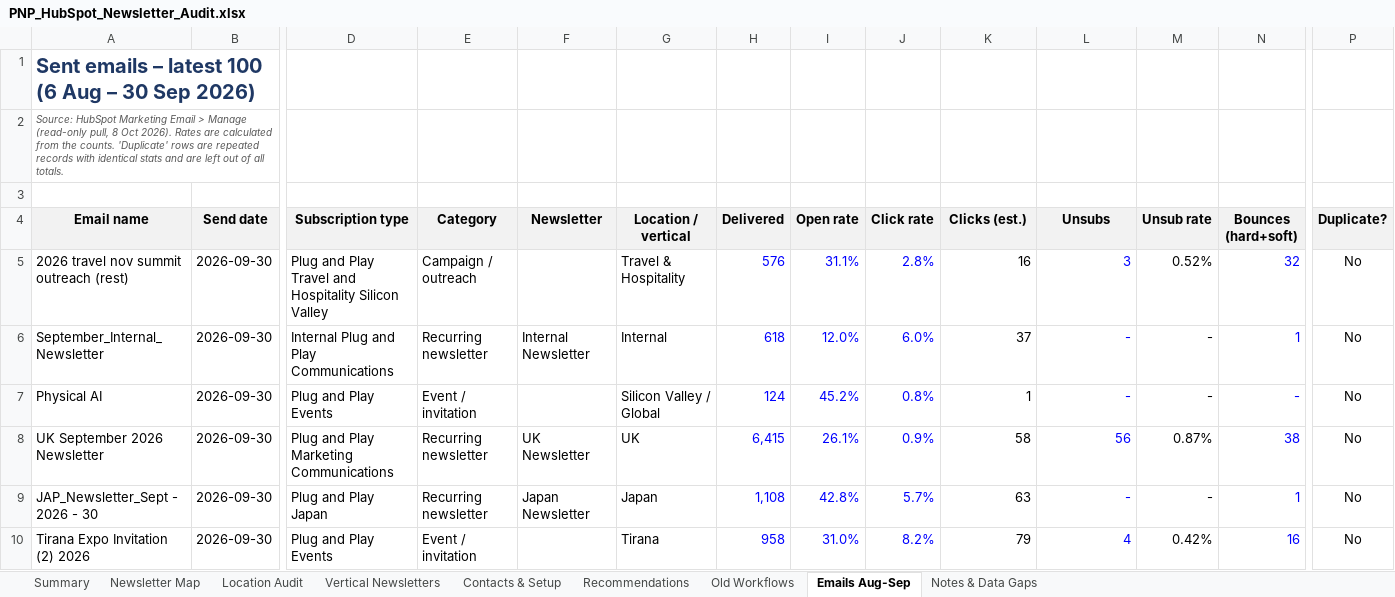
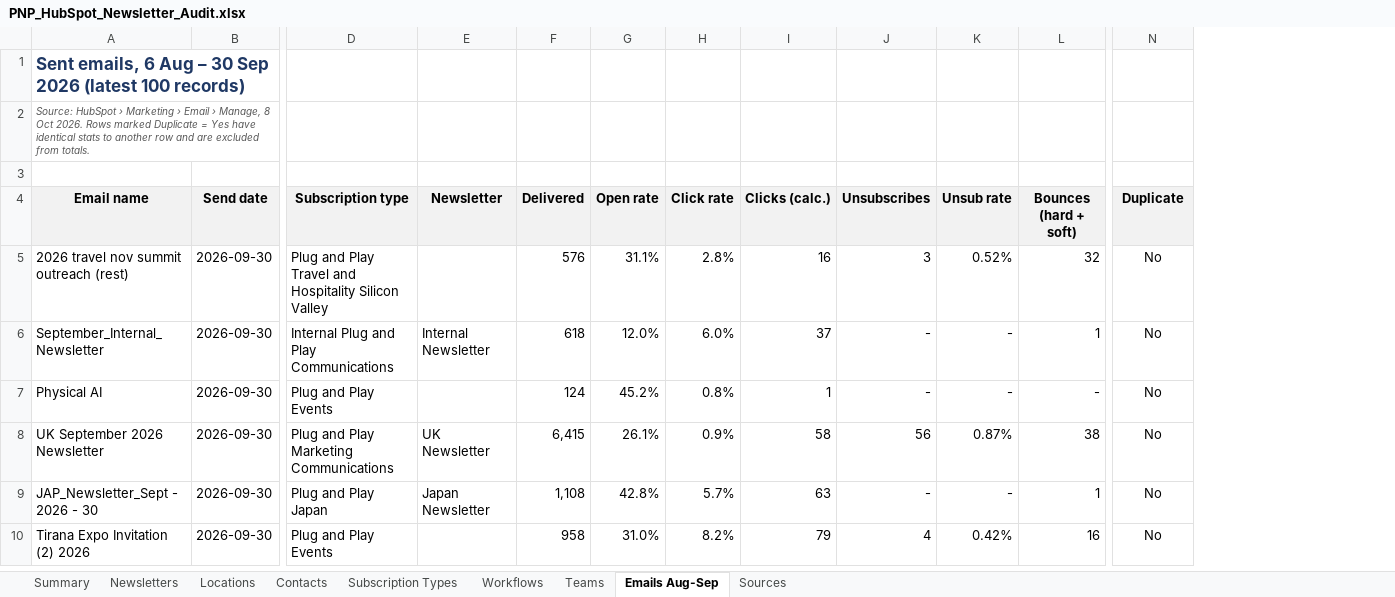
Before and after one commit to felipecardenassa-sudo/pnp, an Excel workbook: PNP_HubSpot_Newsletter_Audit.xlsx, sheet Emails Aug-Sep, drawn as a sheet; only a part is shown, gaps mark what is left out; values as stored, in another font and other column widths than the file's, no borders; charts and pictures not drawn; removed rows and columns are numbered as before the commit, all else as after; the diff covers the shown part only; the diff names each change by its address in the sheet, - before the commit and + after, or states it on an @@ line.

```diff
--- a/PNP_HubSpot_Newsletter_Audit.xlsx (sheet Emails Aug-Sep)
+++ b/PNP_HubSpot_Newsletter_Audit.xlsx (sheet Emails Aug-Sep)
-sheet tab: Newsletter Map
+sheet tab: Newsletters
-sheet tab: Location Audit
+sheet tab: Locations
-sheet tab: Vertical Newsletters
+sheet tab: Contacts
-sheet tab: Contacts & Setup
+sheet tab: Subscription Types
-sheet tab: Recommendations
+sheet tab: Workflows
-sheet tab: Old Workflows
+sheet tab: Teams
-sheet tab: Notes & Data Gaps
+sheet tab: Sources
-column E (Category), rows 5-10: Campaign / outreach | Recurring newsletter | Event / invitation | Recurring newsletter | Recurring newsletter | Event / invitation
-column G (Location / vertical), rows 5-10: Travel & Hospitality | Internal | Silicon Valley / Global | UK | Japan | Tirana
-A1 (Email name): Sent emails – latest 100 (6 Aug – 30 Sep 2026)
+A1 (Email name): Sent emails, 6 Aug – 30 Sep 2026 (latest 100 records)
@@ A1 text size: smaller @@
-A2 (Email name): Source: HubSpot Marketing Email > Manage (read-only pull, 8 Oct 2026). Rates are calculated from the counts. 'Duplicate' rows are repeated records with identical stats and are left out of all totals.
+A2 (Email name): Source: HubSpot › Marketing › Email › Manage, 8 Oct 2026. Rows marked Duplicate = Yes have identical stats to another row and are excluded from totals.
-I4: Clicks (est.)
+I4: Clicks (calc.)
-J4: Unsubs
+J4: Unsubscribes
-L4: Bounces (hard+soft)
+L4: Bounces (hard + soft)
-N4: Duplicate?
+N4: Duplicate
-F5:H10 text colour: #0000FF
+F5:H10 text colour: black
-J5:J10 text colour: #0000FF
+J5:J10 text colour: black
-L5:L10 text colour: #0000FF
+L5:L10 text colour: black
```
Also changed, not shown: 1 edited cell and cell formats elsewhere in this sheet, sheet Workflows, sheet Teams, sheet Subscription Types, sheet Locations, sheet Summary, sheet Newsletters, 2 more sheets, formulas that keep their value, charts or pictures.
